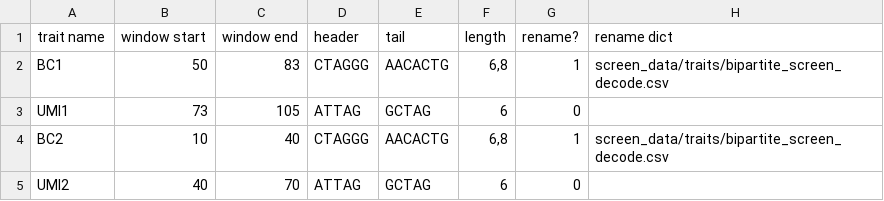
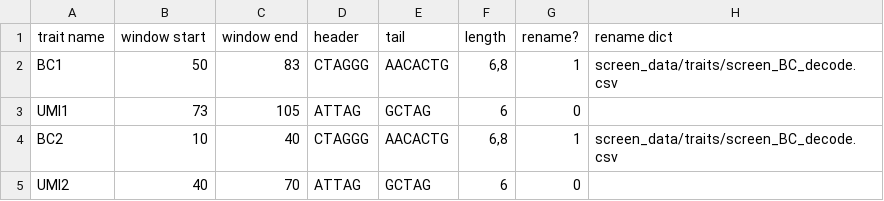
Before and after one commit to afkratz/ChavezCRISPRa, a CSV file: screen_data/traits/bipartite_sorted_traits.csv, drawn as a sheet.

```diff
--- a/screen_data/traits/bipartite_sorted_traits.csv
+++ b/screen_data/traits/bipartite_sorted_traits.csv
@@ -1,5 +1,5 @@
 trait name,window start,window end,header,tail,length,rename?,rename dict
-BC1,50,83,CTAGGG,AACACTG,"6,8",1,screen_data/traits/bipartite_screen_decode.csv
+BC1,50,83,CTAGGG,AACACTG,"6,8",1,screen_data/traits/screen_BC_decode.csv
 UMI1,73,105,ATTAG,GCTAG,6,0,
-BC2,10,40,CTAGGG,AACACTG,"6,8",1,screen_data/traits/bipartite_screen_decode.csv
+BC2,10,40,CTAGGG,AACACTG,"6,8",1,screen_data/traits/screen_BC_decode.csv
 UMI2,40,70,ATTAG,GCTAG,6,0,
```
Also changed, not shown: screen_data/conditions/bipartite_sorted.csv, screen_data/conditions/single_domain_sorted.csv, 20 other files.
